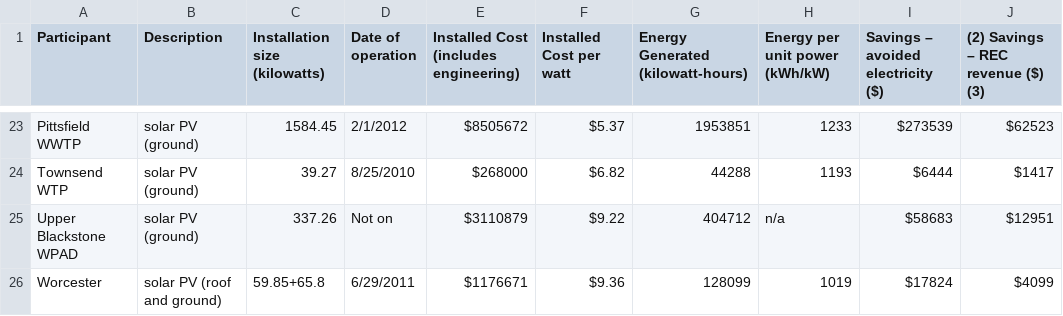
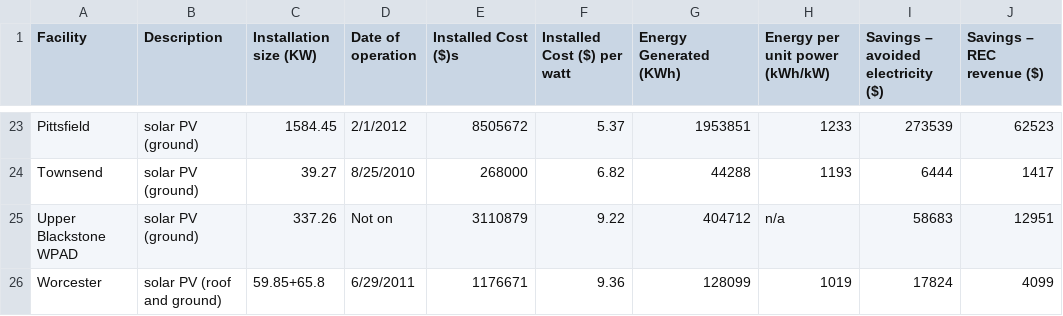
Before and after one commit to bootoff/171_FinalProject, a CSV file: data/project_details.csv, drawn as a sheet; only a part is shown, gaps mark what is left out; the diff covers the shown part only; the diff names each change by its address in the sheet, - before the commit and + after, or states it on an @@ line.

```diff
--- a/data/project_details.csv
+++ b/data/project_details.csv
-A1: Participant
+A1: Facility
-C1: Installation size (kilowatts)
+C1: Installation size (KW)
-E1: Installed Cost (includes engineering)
+E1: Installed Cost ($)s
-F1: Installed Cost per watt
+F1: Installed Cost ($) per watt
-G1: Energy Generated (kilowatt-hours)
+G1: Energy Generated (KWh)
-J1: (2) Savings – REC revenue ($) (3)
+J1: Savings – REC revenue ($)
-A23 (Facility): Pittsfield WWTP
+A23 (Facility): Pittsfield
-E23 (Installed Cost ($)s): $8505672
+E23 (Installed Cost ($)s): 8505672
-F23 (Installed Cost ($) per watt): $5.37
+F23 (Installed Cost ($) per watt): 5.37
-I23: $273539
+I23: 273539
-J23 (Savings – REC revenue ($)): $62523
+J23 (Savings – REC revenue ($)): 62523
-A24 (Facility): Townsend WTP
+A24 (Facility): Townsend
-E24 (Installed Cost ($)s): $268000
+E24 (Installed Cost ($)s): 268000
-F24 (Installed Cost ($) per watt): $6.82
+F24 (Installed Cost ($) per watt): 6.82
-I24: $6444
+I24: 6444
-J24 (Savings – REC revenue ($)): $1417
+J24 (Savings – REC revenue ($)): 1417
-E25 (Installed Cost ($)s): $3110879
+E25 (Installed Cost ($)s): 3110879
-F25 (Installed Cost ($) per watt): $9.22
+F25 (Installed Cost ($) per watt): 9.22
-I25: $58683
+I25: 58683
-J25 (Savings – REC revenue ($)): $12951
+J25 (Savings – REC revenue ($)): 12951
-E26 (Installed Cost ($)s): $1176671
+E26 (Installed Cost ($)s): 1176671
-F26 (Installed Cost ($) per watt): $9.36
+F26 (Installed Cost ($) per watt): 9.36
-I26: $17824
+I26: 17824
-J26 (Savings – REC revenue ($)): $4099
+J26 (Savings – REC revenue ($)): 4099
```
Also changed, not shown: 1 added row, 1 removed row and 91 edited cells elsewhere in this file, data/plants.csv, 2 other files.
